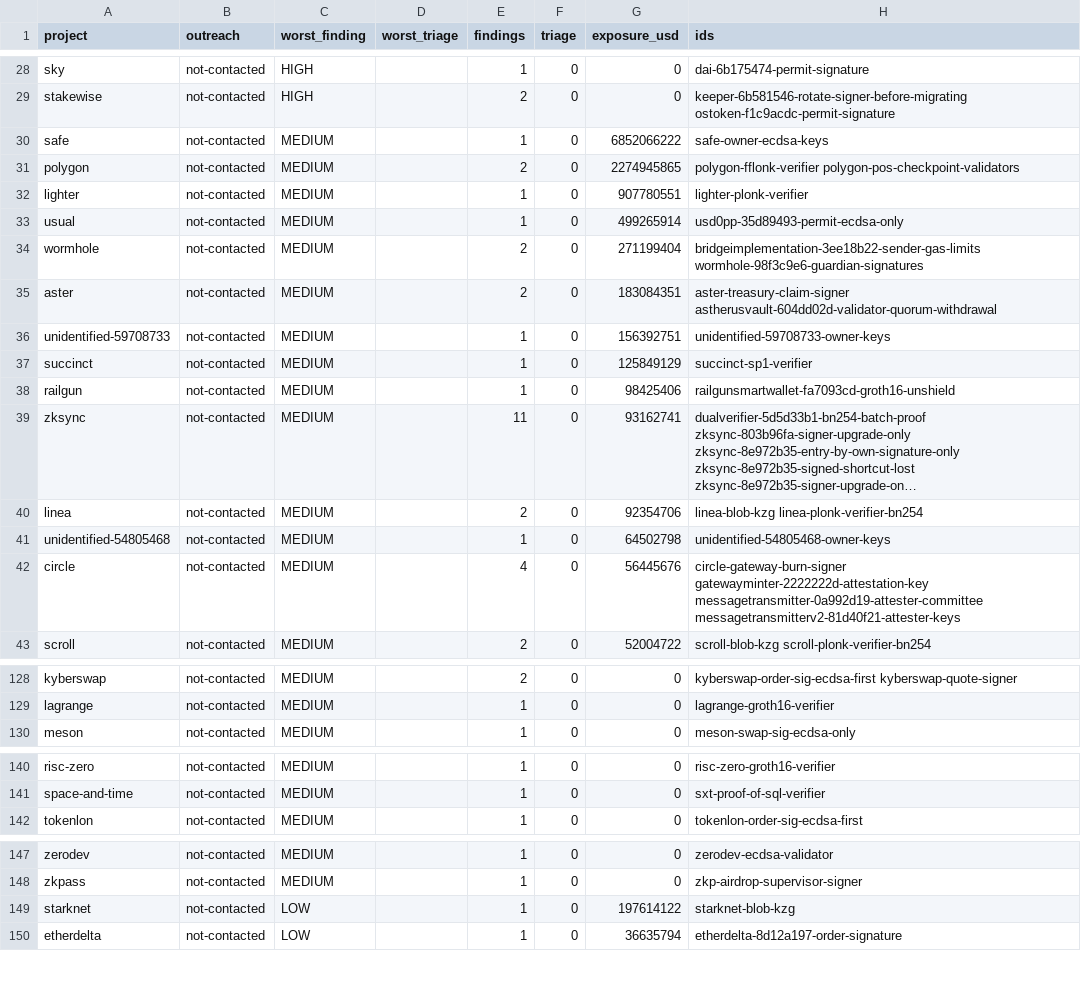
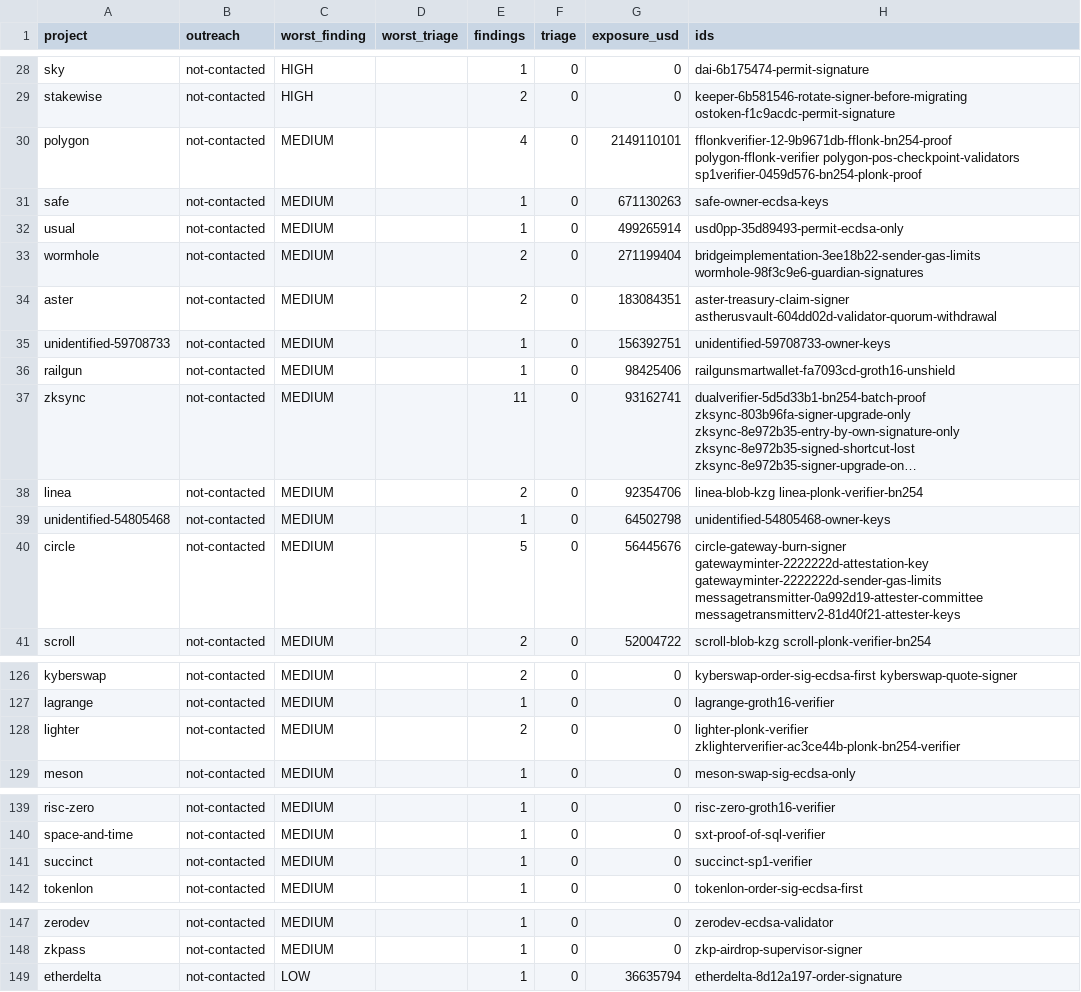
Before and after one commit to CPerezz/pq-chain-analysis, a CSV file: generated/projects.csv, drawn as a sheet; only a part is shown, gaps mark what is left out; long unchanged cells end in …; the diff covers the shown part only.

Commit message:
findings: 18 more wave-1 rows filed on one agreeing refuter (D-029)
- Anon: a card whose refuter agrees is settled; a second refuter stays only for removals. In 102 pairs on an
  unchanged card the second refuter objected twice, both times to a removal.
- Three aTokens, two Safes, five custodian clones, the GatewayMinter and MultiSend gas cards, and six cards that
  only waited for a second refuter (Lighter, Starknet, SP1, Polygon's fflonk verifier, a tBTC validator, USDC).
- USDC's gas card and the first study's USDC finding name each other in `related`.

```diff
--- a/generated/projects.csv
+++ b/generated/projects.csv
@@ -29,5 +29,4 @@ sky,not-contacted,HIGH,,1,0,0,dai-6b175474-permit-signature
 stakewise,not-contacted,HIGH,,2,0,0,keeper-6b581546-rotate-signer-before-migrating ostoken-f1c9acdc-permit-signature
-safe,not-contacted,MEDIUM,,1,0,6852066222,safe-owner-ecdsa-keys
-polygon,not-contacted,MEDIUM,,2,0,2274945865,polygon-fflonk-verifier polygon-pos-checkpoint-validators
-lighter,not-contacted,MEDIUM,,1,0,907780551,lighter-plonk-verifier
+polygon,not-contacted,MEDIUM,,4,0,2149110101,fflonkverifier-12-9b9671db-fflonk-bn254-proof polygon-fflonk-verifier polygon-pos-checkpoint-validators sp1verifier-0459d576-bn254-plonk-proof
+safe,not-contacted,MEDIUM,,1,0,671130263,safe-owner-ecdsa-keys
 usual,not-contacted,MEDIUM,,1,0,499265914,usd0pp-35d89493-permit-ecdsa-only
@@ -36,3 +35,2 @@ aster,not-contacted,MEDIUM,,2,0,183084351,aster-treasury-claim-signer astherusva
 unidentified-59708733,not-contacted,MEDIUM,,1,0,156392751,unidentified-59708733-owner-keys
-succinct,not-contacted,MEDIUM,,1,0,125849129,succinct-sp1-verifier
 railgun,not-contacted,MEDIUM,,1,0,98425406,railgunsmartwallet-fa7093cd-groth16-unshield
@@ -41,3 +39,3 @@ linea,not-contacted,MEDIUM,,2,0,92354706,linea-blob-kzg linea-plonk-verifier-bn2
 unidentified-54805468,not-contacted,MEDIUM,,1,0,64502798,unidentified-54805468-owner-keys
-circle,not-contacted,MEDIUM,,4,0,56445676,circle-gateway-burn-signer gatewayminter-2222222d-attestation-key messagetransmitter-0a992d19-attester-committee messagetransmitterv2-81d40f21-attester-keys
+circle,not-contacted,MEDIUM,,5,0,56445676,circle-gateway-burn-signer gatewayminter-2222222d-attestation-key gatewayminter-2222222d-sender-gas-limits messagetransmitter-0a992d19-attester-committee messagetransmitterv2-81d40f21-attester-keys
 scroll,not-contacted,MEDIUM,,2,0,52004722,scroll-blob-kzg scroll-plonk-verifier-bn254
@@ -129,2 +127,3 @@ kyberswap,not-contacted,MEDIUM,,2,0,0,kyberswap-order-sig-ecdsa-first kyberswap-
 lagrange,not-contacted,MEDIUM,,1,0,0,lagrange-groth16-verifier
+lighter,not-contacted,MEDIUM,,2,0,0,lighter-plonk-verifier zklighterverifier-ac3ce44b-plonk-bn254-verifier
 meson,not-contacted,MEDIUM,,1,0,0,meson-swap-sig-ecdsa-only
@@ -141,2 +140,3 @@ risc-zero,not-contacted,MEDIUM,,1,0,0,risc-zero-groth16-verifier
 space-and-time,not-contacted,MEDIUM,,1,0,0,sxt-proof-of-sql-verifier
+succinct,not-contacted,MEDIUM,,1,0,0,succinct-sp1-verifier
 tokenlon,not-contacted,MEDIUM,,1,0,0,tokenlon-order-sig-ecdsa-first
@@ -148,3 +148,2 @@ zerodev,not-contacted,MEDIUM,,1,0,0,zerodev-ecdsa-validator
 zkpass,not-contacted,MEDIUM,,1,0,0,zkp-airdrop-supervisor-signer
-starknet,not-contacted,LOW,,1,0,197614122,starknet-blob-kzg
 etherdelta,not-contacted,LOW,,1,0,36635794,etherdelta-8d12a197-order-signature
```
Also changed, not shown: 1 added row and 2 edited cells elsewhere in this file, generated/studies.csv, 34 other files.
